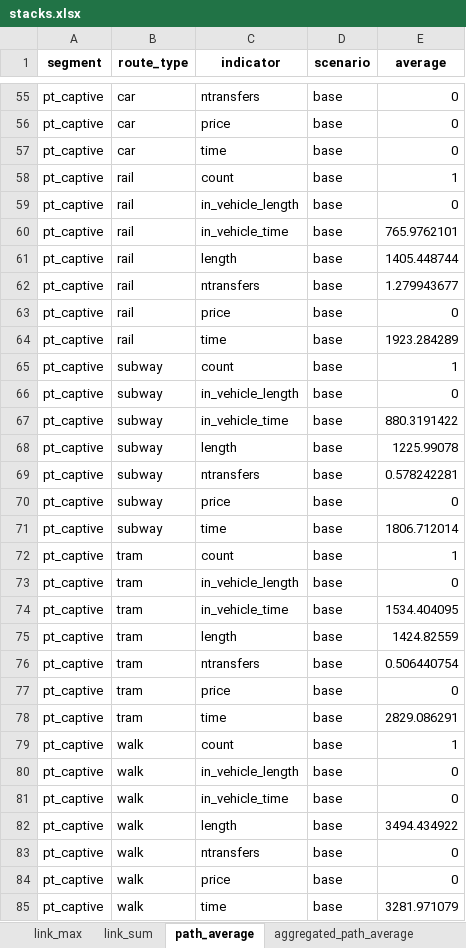
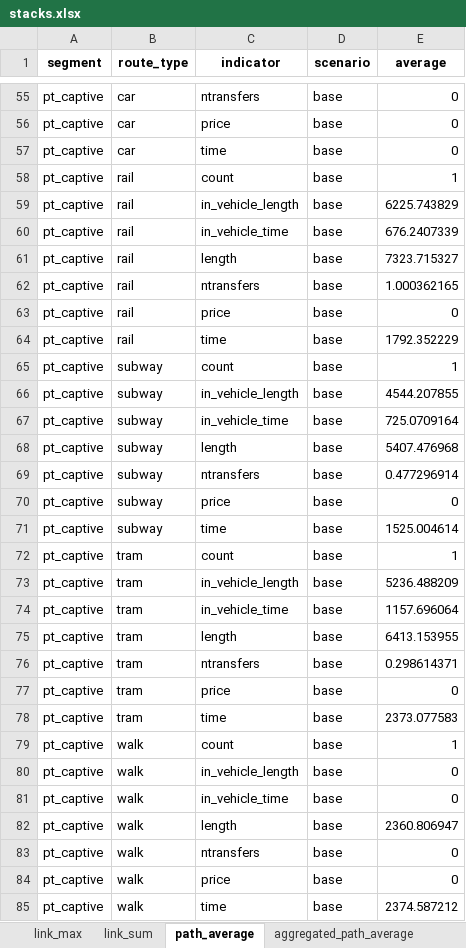
Before and after one commit to systragroup/quetzal_paris, an Excel workbook: outputs/stacks.xlsx, sheet path_average, drawn as a sheet; only a part is shown, gaps mark what is left out; values as stored, in another font and other column widths than the file's, no borders; the diff covers the shown part only; the diff names each change by its address in the sheet, - before the commit and + after, or states it on an @@ line.

```diff
--- a/outputs/stacks.xlsx (sheet path_average)
+++ b/outputs/stacks.xlsx (sheet path_average)
-E59 (average): 0
+E59 (average): 6225.743829
-E60 (average): 765.9762101
+E60 (average): 676.2407339
-E61 (average): 1405.448744
+E61 (average): 7323.715327
-E62 (average): 1.279943677
+E62 (average): 1.000362165
-E64 (average): 1923.284289
+E64 (average): 1792.352229
-E66 (average): 0
+E66 (average): 4544.207855
-E67 (average): 880.3191422
+E67 (average): 725.0709164
-E68 (average): 1225.99078
+E68 (average): 5407.476968
-E69 (average): 0.578242281
+E69 (average): 0.477296914
-E71 (average): 1806.712014
+E71 (average): 1525.004614
-E73 (average): 0
+E73 (average): 5236.488209
-E74 (average): 1534.404095
+E74 (average): 1157.696064
-E75 (average): 1424.82559
+E75 (average): 6413.153955
-E76 (average): 0.506440754
+E76 (average): 0.298614371
-E78 (average): 2829.086291
+E78 (average): 2373.077583
-E82 (average): 3494.434922
+E82 (average): 2360.806947
-E85 (average): 3281.971079
+E85 (average): 2374.587212
```
Also changed, not shown: 84 added rows and 27 edited cells elsewhere in this sheet, sheet link_sum, sheet link_max, sheet path_sum, sheet aggregated_link_sum, sheet aggregated_path_average, sheet aggregated_link_max, model/base/stacks.xlsx, 38 other files.
